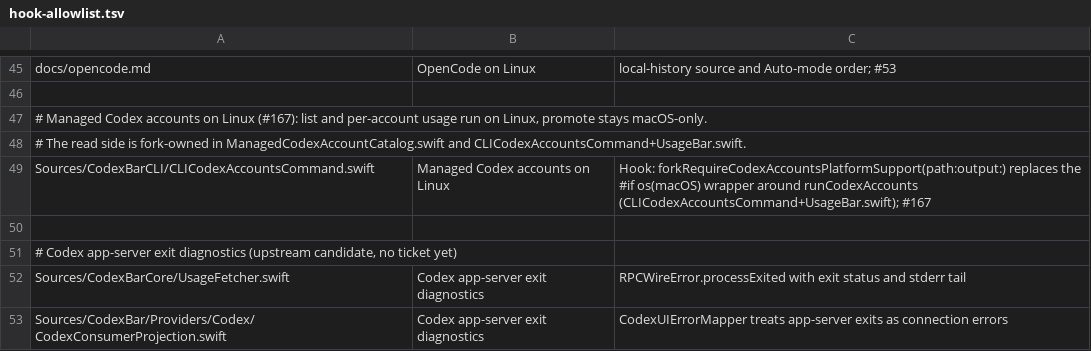
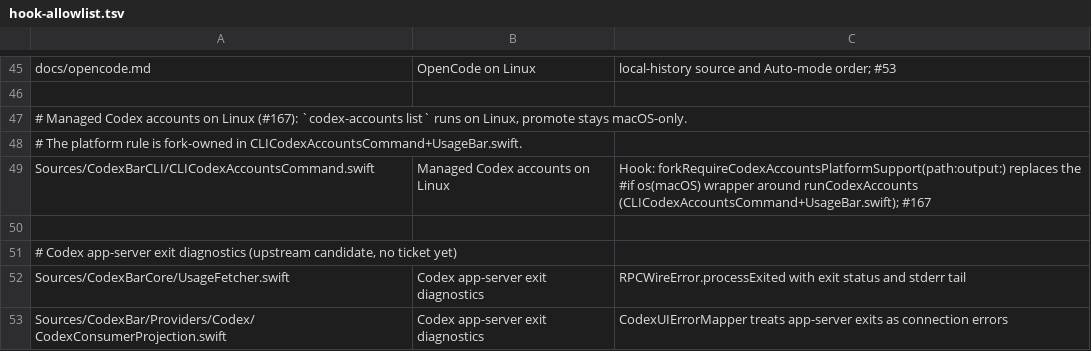
Before and after one commit to felipearosr/UsageBar, a TSV file: linux/upstream/hook-allowlist.tsv, drawn as a sheet; only a part is shown, gaps mark what is left out.

```diff
--- a/linux/upstream/hook-allowlist.tsv
+++ b/linux/upstream/hook-allowlist.tsv
@@ -46,4 +46,4 @@ docs/opencode.md	OpenCode on Linux	local-history source and Auto-mode order; #53
 
-# Managed Codex accounts on Linux (#167): list and per-account usage run on Linux, promote stays macOS-only.
-# The read side is fork-owned in ManagedCodexAccountCatalog.swift and CLICodexAccountsCommand+UsageBar.swift.
+# Managed Codex accounts on Linux (#167): `codex-accounts list` runs on Linux, promote stays macOS-only.
+# The platform rule is fork-owned in CLICodexAccountsCommand+UsageBar.swift.
 Sources/CodexBarCLI/CLICodexAccountsCommand.swift	Managed Codex accounts on Linux	Hook: forkRequireCodexAccountsPlatformSupport(path:output:) replaces the #if os(macOS) wrapper around runCodexAccounts (CLICodexAccountsCommand+UsageBar.swift); #167
```
Also changed, not shown: 3 other files.
